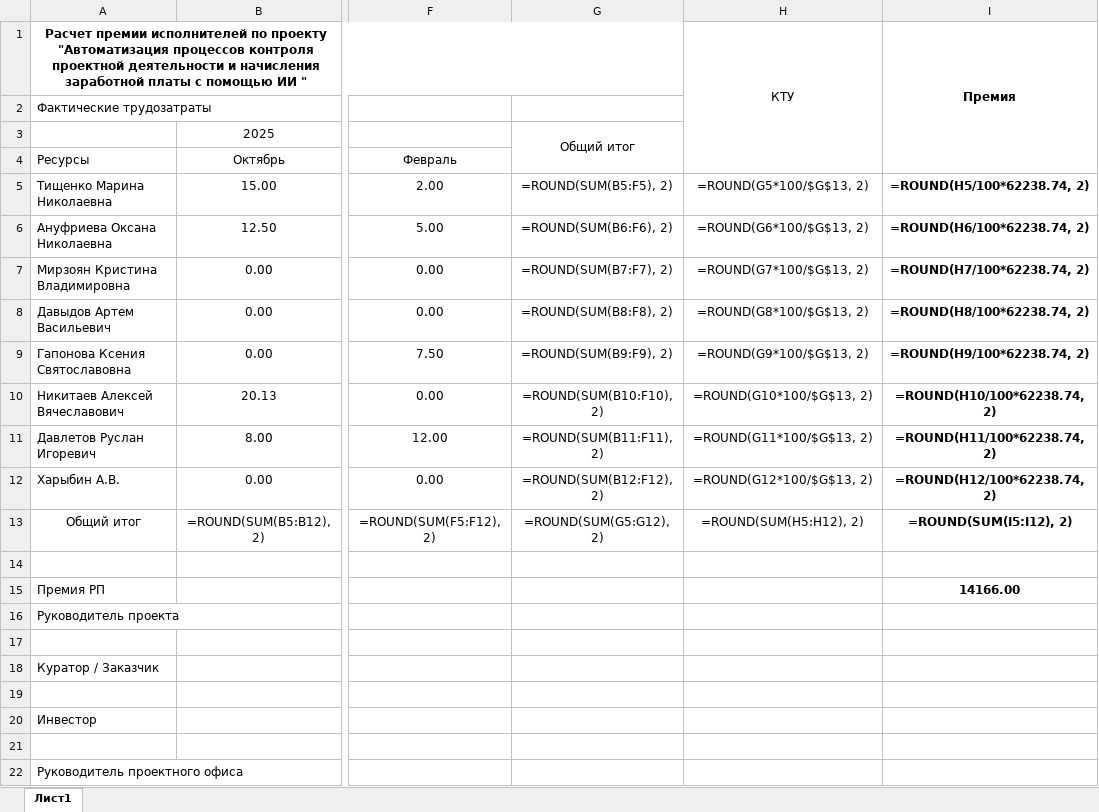
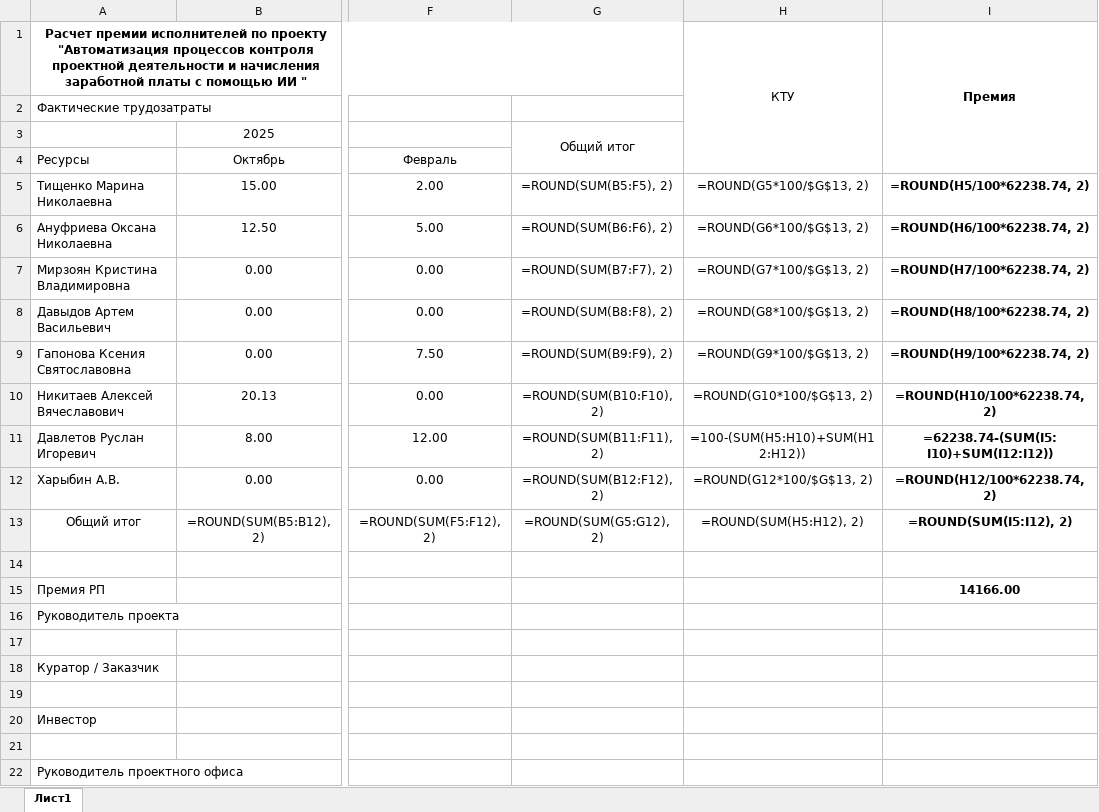
Before and after one commit to Shn4yder/BonusCalculator, an Excel workbook: bonus_calculator/data/output/output_data.xlsx, sheet Лист1, drawn as a sheet; only a part is shown, gaps mark what is left out; values as stored, in another font and other column widths than the file's, no borders; formulas without a stored value are shown as written; the diff names each change by its address in the sheet, - before the commit and + after, or states it on an @@ line.

Commit message:
(fix) unchangeable amount of ktu and bonus

```diff
--- a/bonus_calculator/data/output/output_data.xlsx (sheet Лист1)
+++ b/bonus_calculator/data/output/output_data.xlsx (sheet Лист1)
-H11: =ROUND(G11*100/$G$13, 2)
+H11: =100-(SUM(H5:H10)+SUM(H12:H12))
-I11: =ROUND(H11/100*62238.74, 2)
+I11: =62238.74-(SUM(I5:I10)+SUM(I12:I12))
```
Also changed, not shown: 1 other file.
